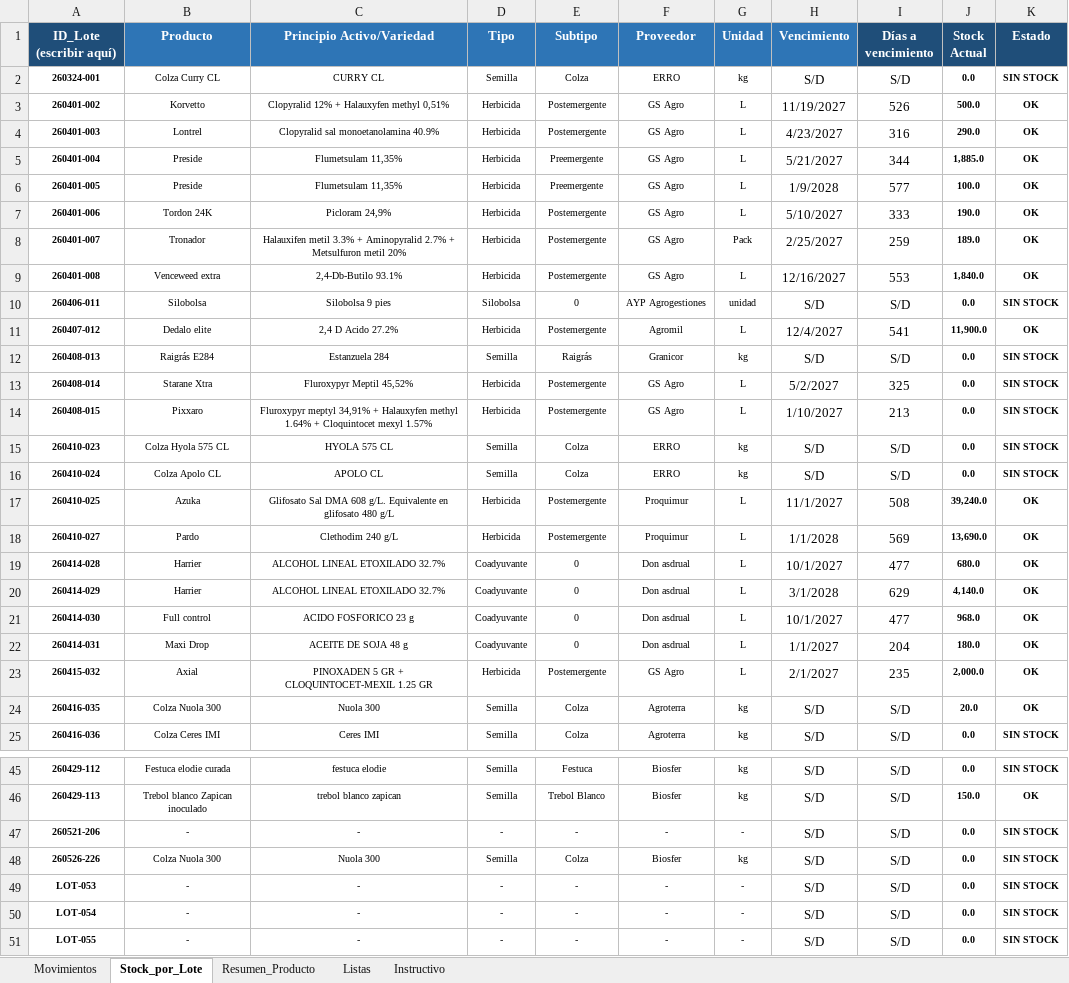
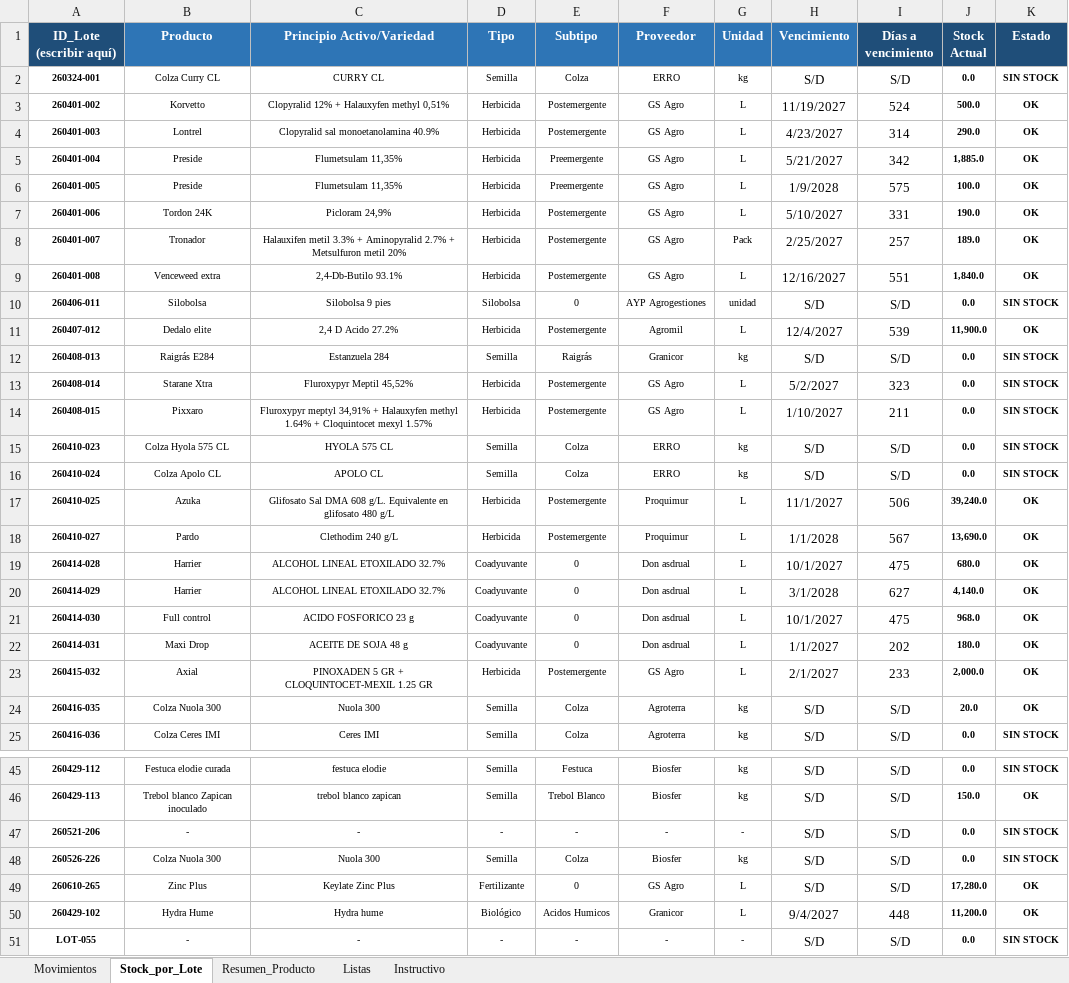
Before and after one commit to CeibosGroup/stock-galpon-hub, an Excel workbook: movimientos.xlsx, sheet Stock_por_Lote, drawn as a sheet; only a part is shown, gaps mark what is left out; values as stored, in another font and other column widths than the file's, no borders; conditional formats not drawn; removed rows and columns are numbered as before the commit, all else as after; the diff covers the shown part only; the diff names each change by its address in the sheet, - before the commit and + after, or states it on an @@ line.

Commit message:
Add files via upload

```diff
--- a/movimientos.xlsx (sheet Stock_por_Lote)
+++ b/movimientos.xlsx (sheet Stock_por_Lote)
-I3 (Días a vencimiento): 526
+I3 (Días a vencimiento): 524
-I4 (Días a vencimiento): 316
+I4 (Días a vencimiento): 314
-I5 (Días a vencimiento): 344
+I5 (Días a vencimiento): 342
-I6 (Días a vencimiento): 577
+I6 (Días a vencimiento): 575
-I7 (Días a vencimiento): 333
+I7 (Días a vencimiento): 331
-I8 (Días a vencimiento): 259
+I8 (Días a vencimiento): 257
-I9 (Días a vencimiento): 553
+I9 (Días a vencimiento): 551
-I11 (Días a vencimiento): 541
+I11 (Días a vencimiento): 539
-I13 (Días a vencimiento): 325
+I13 (Días a vencimiento): 323
-I14 (Días a vencimiento): 213
+I14 (Días a vencimiento): 211
-I17 (Días a vencimiento): 508
+I17 (Días a vencimiento): 506
-I18 (Días a vencimiento): 569
+I18 (Días a vencimiento): 567
-I19 (Días a vencimiento): 477
+I19 (Días a vencimiento): 475
-I20 (Días a vencimiento): 629
+I20 (Días a vencimiento): 627
-I21 (Días a vencimiento): 477
+I21 (Días a vencimiento): 475
-I22 (Días a vencimiento): 204
+I22 (Días a vencimiento): 202
-I23 (Días a vencimiento): 235
+I23 (Días a vencimiento): 233
-row 49: LOT-053 | - | - | - | - | - | - | S/D | S/D | 0.0 | SIN STOCK
-row 50: LOT-054 | - | - | - | - | - | - | S/D | S/D | 0.0 | SIN STOCK
+row 49: 260610-265 | Zinc Plus | Keylate Zinc Plus | Fertilizante | 0 | GS Agro | L | S/D | S/D | 17,280.0 | OK
+row 50: 260429-102 | Hydra Hume | Hydra hume | Biológico | Acidos Humicos | Granicor | L | 9/4/2027 | 448 | 11,200.0 | OK
```
Also changed, not shown: 3 edited cells elsewhere in this sheet.
